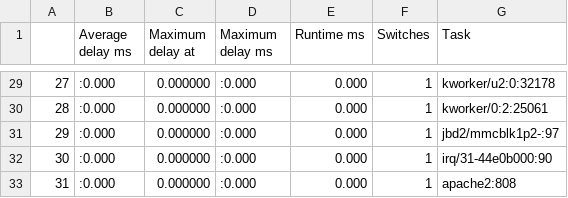
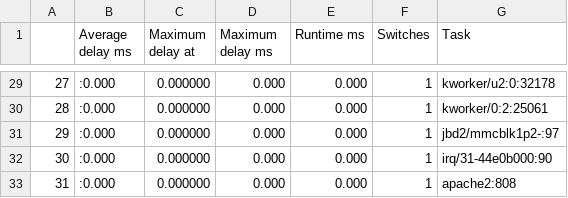
Before and after one commit to alexrosenfeld10/rt-kernel-test-analytics, a CSV file: non-rt/python-output/non-rt-latency5.csv, drawn as a sheet; only a part is shown, gaps mark what is left out; the diff covers the shown part only.

Commit message:
fixing perf latency maximum ms col

```diff
--- a/non-rt/python-output/non-rt-latency5.csv
+++ b/non-rt/python-output/non-rt-latency5.csv
@@ -29,5 +29,5 @@
-27,:0.000,0.000000,:0.000,0.000,1,kworker/u2:0:32178
-28,:0.000,0.000000,:0.000,0.000,1,kworker/0:2:25061
-29,:0.000,0.000000,:0.000,0.000,1,jbd2/mmcblk1p2-:97
-30,:0.000,0.000000,:0.000,0.000,1,irq/31-44e0b000:90
-31,:0.000,0.000000,:0.000,0.000,1,apache2:808
+27,:0.000,0.000000,0.000,0.000,1,kworker/u2:0:32178
+28,:0.000,0.000000,0.000,0.000,1,kworker/0:2:25061
+29,:0.000,0.000000,0.000,0.000,1,jbd2/mmcblk1p2-:97
+30,:0.000,0.000000,0.000,0.000,1,irq/31-44e0b000:90
+31,:0.000,0.000000,0.000,0.000,1,apache2:808
```
Also changed, not shown: 27 edited cells elsewhere in this file, non-rt/python-output/non-rt-latency1.csv, non-rt/python-output/non-rt-latency2.csv, 3 other files.
